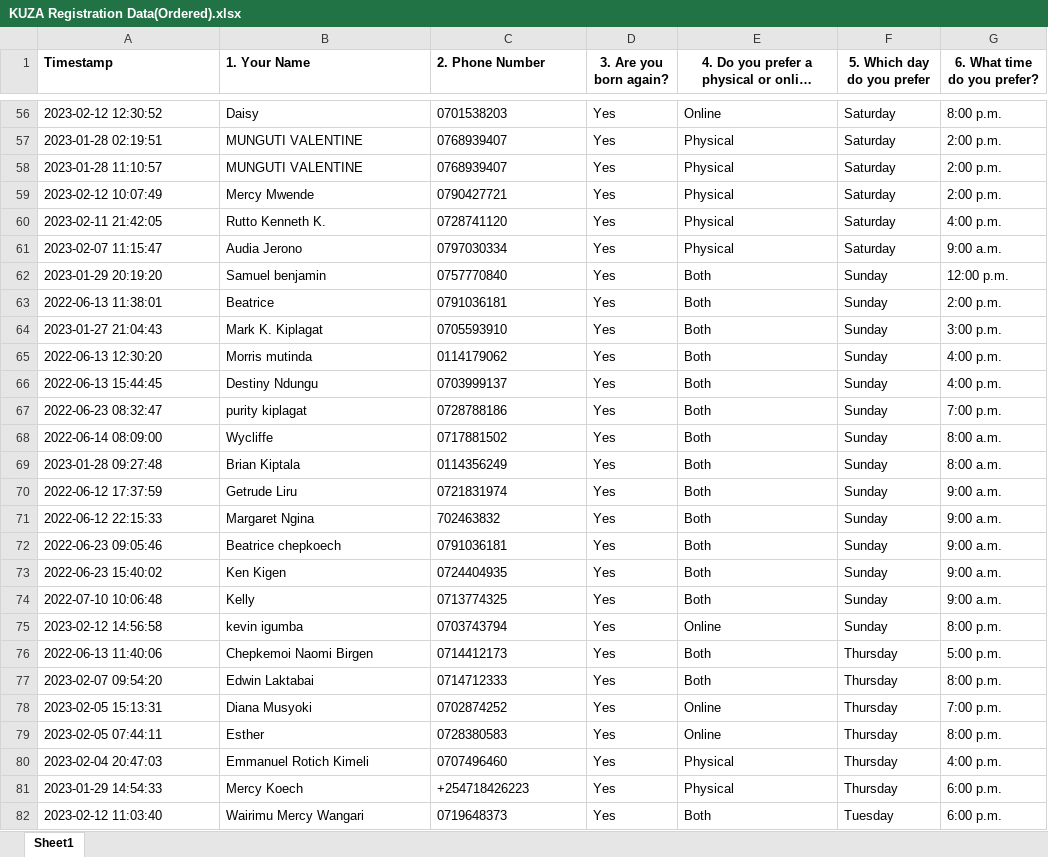
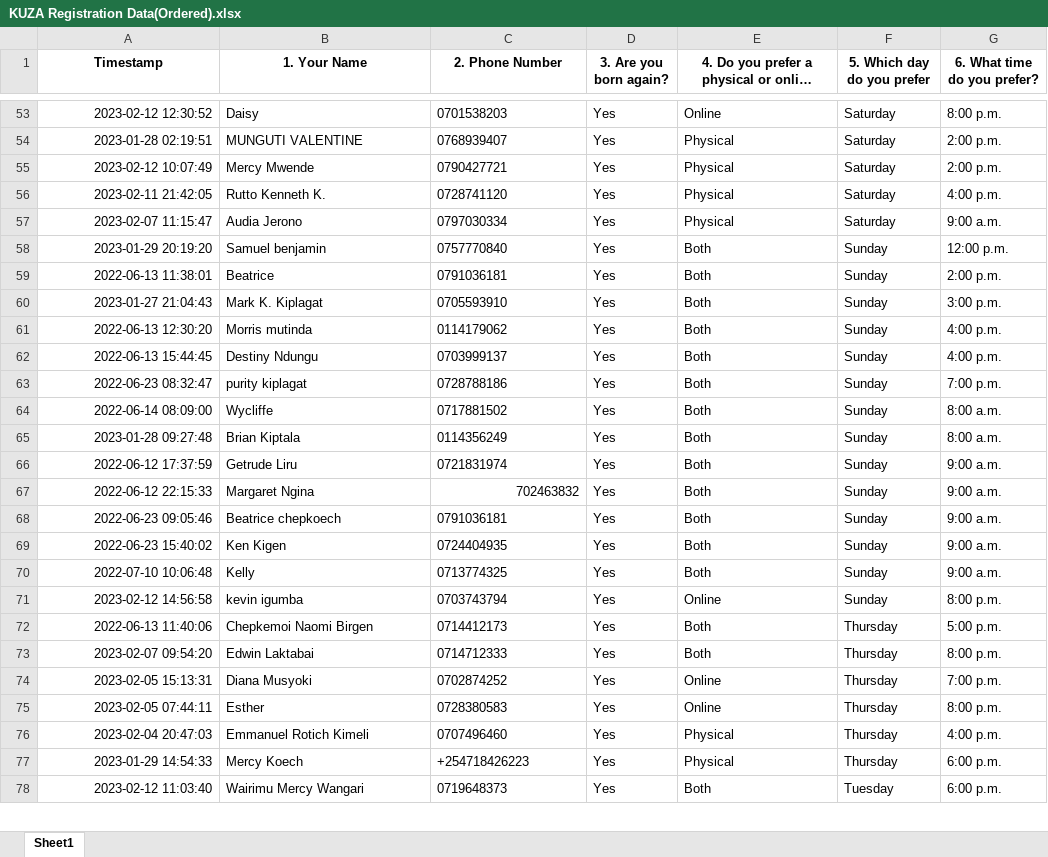
Before and after one commit to chebon254/Algorithms, an Excel workbook: Milimani Data/KUZA Registration Data(Ordered).xlsx, sheet Sheet1, drawn as a sheet; only a part is shown, gaps mark what is left out; long unchanged cells end in …; values as stored, in another font and other column widths than the file's, no borders; removed rows and columns are numbered as before the commit, all else as after; the diff covers the shown part only; the diff names each change by its address in the sheet, - before the commit and + after, or states it on an @@ line.

```diff
--- a/Milimani Data/KUZA Registration Data(Ordered).xlsx (sheet Sheet1)
+++ b/Milimani Data/KUZA Registration Data(Ordered).xlsx (sheet Sheet1)
-A1:C1 alignment: left
+A1:C1 alignment: center
-A53:A54 alignment: left
+A53:A54 alignment: right
-row 58: 2023-01-28 11:10:57 | MUNGUTI VALENTINE | 0768939407 | Yes | Physical | Saturday | 2:00 p.m.
-A55:A78 alignment: left
+A55:A78 alignment: right
-C67 alignment: left
+C67 alignment: right
```
Also changed, not shown: 5 removed rows and cell formats elsewhere in this sheet, 21 other files.
